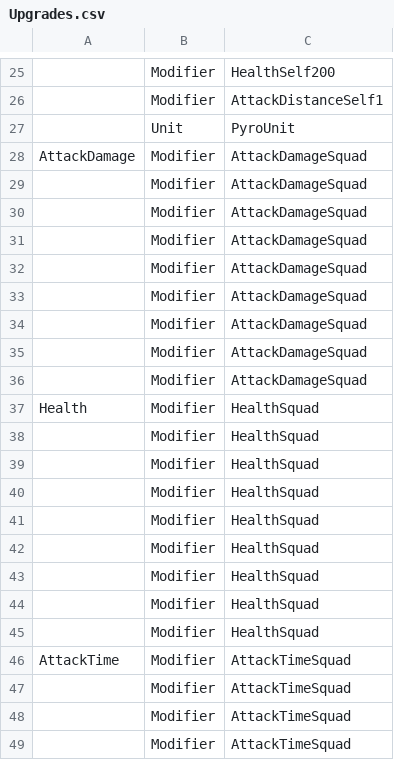
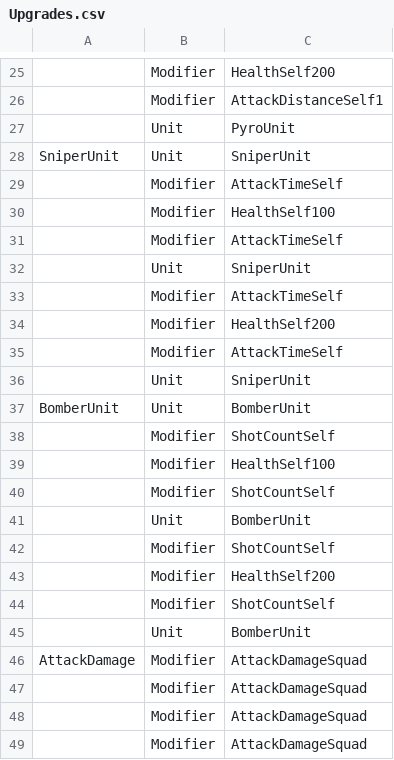
Before and after one commit to KonstantKuz/SuperpowerSquad, a CSV file: Assets/Resources/Configs/Upgrades.csv, drawn as a sheet; only a part is shown, gaps mark what is left out; the shorter side is filled out with more unchanged rows; the diff names each change by its address in the sheet, - before the commit and + after, or states it on an @@ line.

Commit message:
sniper and bomber upgrades

```diff
--- a/Assets/Resources/Configs/Upgrades.csv
+++ b/Assets/Resources/Configs/Upgrades.csv
+row 28: SniperUnit | Unit | SniperUnit
+row 29:  | Modifier | AttackTimeSelf
+row 30:  | Modifier | HealthSelf100
+row 31:  | Modifier | AttackTimeSelf
+row 32:  | Unit | SniperUnit
+row 33:  | Modifier | AttackTimeSelf
+row 34:  | Modifier | HealthSelf200
+row 35:  | Modifier | AttackTimeSelf
+row 36:  | Unit | SniperUnit
+row 37: BomberUnit | Unit | BomberUnit
+row 38:  | Modifier | ShotCountSelf
+row 39:  | Modifier | HealthSelf100
+row 40:  | Modifier | ShotCountSelf
+row 41:  | Unit | BomberUnit
+row 42:  | Modifier | ShotCountSelf
+row 43:  | Modifier | HealthSelf200
+row 44:  | Modifier | ShotCountSelf
+row 45:  | Unit | BomberUnit
```
Also changed, not shown: Assets/Resources/Configs/Modifiers.csv.
